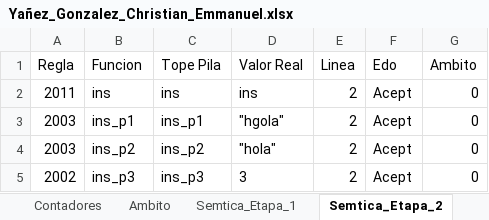
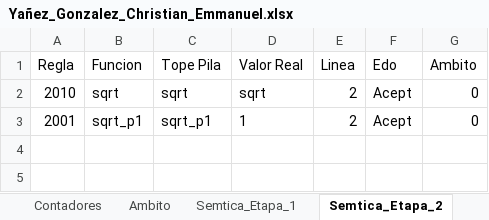
Before and after one commit to Chriss9720/Compilador2, an Excel workbook: build/classes/Excel/Yañez_Gonzalez_Christian_Emmanuel.xlsx, sheet Semtica_Etapa_2, drawn as a sheet; values as stored, in another font and other column widths than the file's, no borders; removed rows and columns are numbered as before the commit, all else as after; the diff names each change by its address in the sheet, - before the commit and + after, or states it on an @@ line.

```diff
--- a/build/classes/Excel/Yañez_Gonzalez_Christian_Emmanuel.xlsx (sheet Semtica_Etapa_2)
+++ b/build/classes/Excel/Yañez_Gonzalez_Christian_Emmanuel.xlsx (sheet Semtica_Etapa_2)
-row 2: 2011 | ins | ins | ins | 2 | Acept | 0
+row 2: 2010 | sqrt | sqrt | sqrt | 2 | Acept | 0
-A3 (Regla): 2003
+A3 (Regla): 2001
-B3 (Funcion): ins_p1
+B3 (Funcion): sqrt_p1
-C3 (Tope Pila): ins_p1
+C3 (Tope Pila): sqrt_p1
-D3 (Valor Real): "hgola"
+D3 (Valor Real): 1
-row 4: 2003 | ins_p2 | ins_p2 | "hola" | 2 | Acept | 0
-row 5: 2002 | ins_p3 | ins_p3 | 3 | 2 | Acept | 0
```
Also changed, not shown: sheet Tokens, sheet Semtica_Etapa_3, sheet Contadores, src/Excel/Yañez_Gonzalez_Christian_Emmanuel.xlsx, 9 other files.
